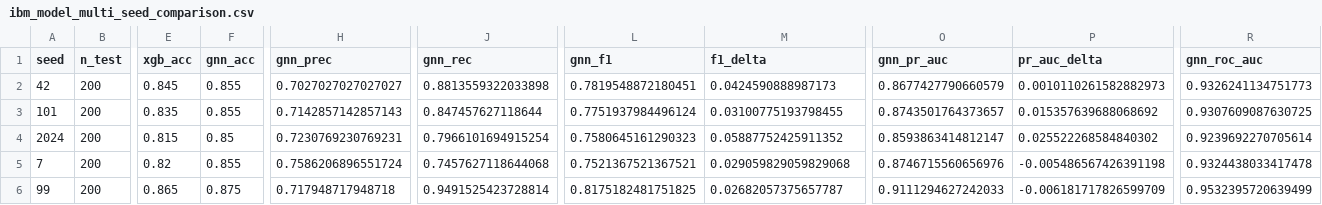
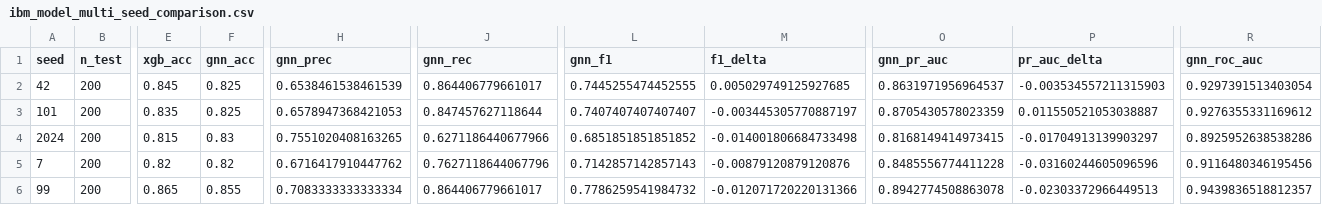
Before and after one commit to SIH-2026-RRAKSS/sihmodel, a CSV file: data/ibm_model_multi_seed_comparison.csv, drawn as a sheet; only a part is shown, gaps mark what is left out; the diff names each change by its address in the sheet, - before the commit and + after, or states it on an @@ line.

```diff
--- a/data/ibm_model_multi_seed_comparison.csv
+++ b/data/ibm_model_multi_seed_comparison.csv
-F2:F3 (gnn_acc): 0.855
+F2:F3 (gnn_acc): 0.825
-H2 (gnn_prec): 0.7027027027027027
+H2 (gnn_prec): 0.6538461538461539
-J2 (gnn_rec): 0.8813559322033898
+J2 (gnn_rec): 0.864406779661017
-L2 (gnn_f1): 0.7819548872180451
+L2 (gnn_f1): 0.7445255474452555
-M2 (f1_delta): 0.0424590888987173
+M2 (f1_delta): 0.005029749125927685
-O2 (gnn_pr_auc): 0.8677427790660579
+O2 (gnn_pr_auc): 0.8631971956964537
-P2 (pr_auc_delta): 0.0010110261582882973
+P2 (pr_auc_delta): -0.003534557211315903
-R2 (gnn_roc_auc): 0.9326241134751773
+R2 (gnn_roc_auc): 0.9297391513403054
-H3 (gnn_prec): 0.7142857142857143
+H3 (gnn_prec): 0.6578947368421053
-L3 (gnn_f1): 0.7751937984496124
+L3 (gnn_f1): 0.7407407407407407
-M3 (f1_delta): 0.03100775193798455
+M3 (f1_delta): -0.003445305770887197
-O3 (gnn_pr_auc): 0.8743501764373657
+O3 (gnn_pr_auc): 0.8705430578023359
-P3 (pr_auc_delta): 0.015357639688068692
+P3 (pr_auc_delta): 0.011550521053038887
-R3 (gnn_roc_auc): 0.9307609087630725
+R3 (gnn_roc_auc): 0.9276355331169612
-F4 (gnn_acc): 0.85
+F4 (gnn_acc): 0.83
-H4 (gnn_prec): 0.7230769230769231
+H4 (gnn_prec): 0.7551020408163265
-J4 (gnn_rec): 0.7966101694915254
+J4 (gnn_rec): 0.6271186440677966
-L4 (gnn_f1): 0.7580645161290323
+L4 (gnn_f1): 0.6851851851851852
-M4 (f1_delta): 0.05887752425911352
+M4 (f1_delta): -0.014001806684733498
-O4 (gnn_pr_auc): 0.8593863414812147
+O4 (gnn_pr_auc): 0.8168149414973415
-P4 (pr_auc_delta): 0.025522268584840302
+P4 (pr_auc_delta): -0.01704913139903297
-R4 (gnn_roc_auc): 0.9239692270705614
+R4 (gnn_roc_auc): 0.8925952638538286
-F5 (gnn_acc): 0.855
+F5 (gnn_acc): 0.82
-H5 (gnn_prec): 0.7586206896551724
+H5 (gnn_prec): 0.6716417910447762
-J5 (gnn_rec): 0.7457627118644068
+J5 (gnn_rec): 0.7627118644067796
-L5 (gnn_f1): 0.7521367521367521
+L5 (gnn_f1): 0.7142857142857143
-M5 (f1_delta): 0.029059829059829068
+M5 (f1_delta): -0.00879120879120876
-O5 (gnn_pr_auc): 0.8746715560656976
+O5 (gnn_pr_auc): 0.8485556774411228
-P5 (pr_auc_delta): -0.005486567426391198
+P5 (pr_auc_delta): -0.03160244605096596
-R5 (gnn_roc_auc): 0.9324438033417478
+R5 (gnn_roc_auc): 0.9116480346195456
-F6 (gnn_acc): 0.875
+F6 (gnn_acc): 0.855
-H6 (gnn_prec): 0.717948717948718
+H6 (gnn_prec): 0.7083333333333334
-J6 (gnn_rec): 0.9491525423728814
+J6 (gnn_rec): 0.864406779661017
-L6 (gnn_f1): 0.8175182481751825
+L6 (gnn_f1): 0.7786259541984732
-M6 (f1_delta): 0.02682057375657787
+M6 (f1_delta): -0.012071720220131366
-O6 (gnn_pr_auc): 0.9111294627242033
+O6 (gnn_pr_auc): 0.8942774508863078
-P6 (pr_auc_delta): -0.006181717826599709
+P6 (pr_auc_delta): -0.02303372966449513
-R6 (gnn_roc_auc): 0.9532395720639499
+R6 (gnn_roc_auc): 0.9439836518812357
```
Also changed, not shown: data/graphsage_predictions.csv, data/graphsage_threshold_analysis.csv, 27 other files.
